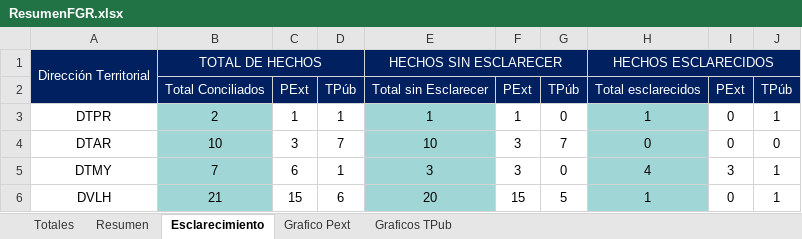
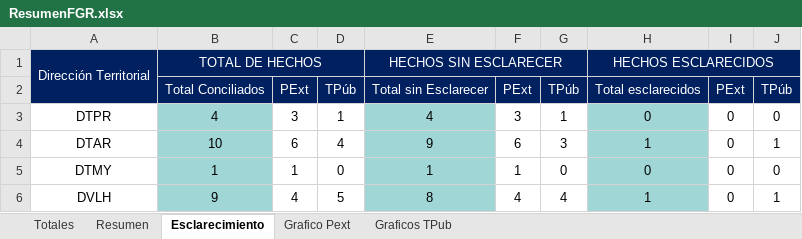
Before and after one commit to humber42/sistema-gestion-hd, an Excel workbook: src/informesGenerados/ResumenFGR.xlsx, sheet Esclarecimiento, drawn as a sheet; only a part is shown; values as stored, in another font and other column widths than the file's, no borders; the diff covers the shown part only; the diff names each change by its address in the sheet, - before the commit and + after, or states it on an @@ line.

```diff
--- a/src/informesGenerados/ResumenFGR.xlsx (sheet Esclarecimiento)
+++ b/src/informesGenerados/ResumenFGR.xlsx (sheet Esclarecimiento)
-B3: 2
+B3: 4
-C3: 1
+C3: 3
-E3: 1
+E3: 4
-F3: 1
+F3: 3
-G3: 0
+G3: 1
-H3: 1
+H3: 0
-J3: 1
+J3: 0
-C4: 3
+C4: 6
-D4: 7
+D4: 4
-E4: 10
+E4: 9
-F4: 3
+F4: 6
-G4: 7
+G4: 3
-H4: 0
+H4: 1
-J4: 0
+J4: 1
-B5: 7
+B5: 1
-C5: 6
+C5: 1
-D5: 1
+D5: 0
-E5: 3
+E5: 1
-F5: 3
+F5: 1
-H5: 4
+H5: 0
-I5: 3
+I5: 0
-J5: 1
+J5: 0
-B6: 21
+B6: 9
-C6: 15
+C6: 4
-D6: 6
+D6: 5
-E6: 20
+E6: 8
-F6: 15
+F6: 4
-G6: 5
+G6: 4
```
Also changed, not shown: 73 edited cells elsewhere in this sheet, sheet Resumen, sheet Totales, charts or pictures, src/informesGenerados/PextListado.xlsx, 5 other files.
